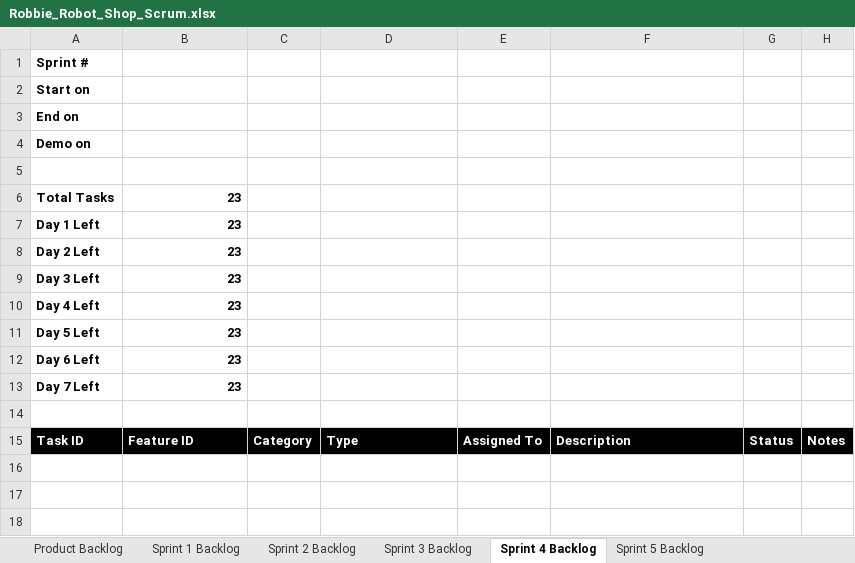
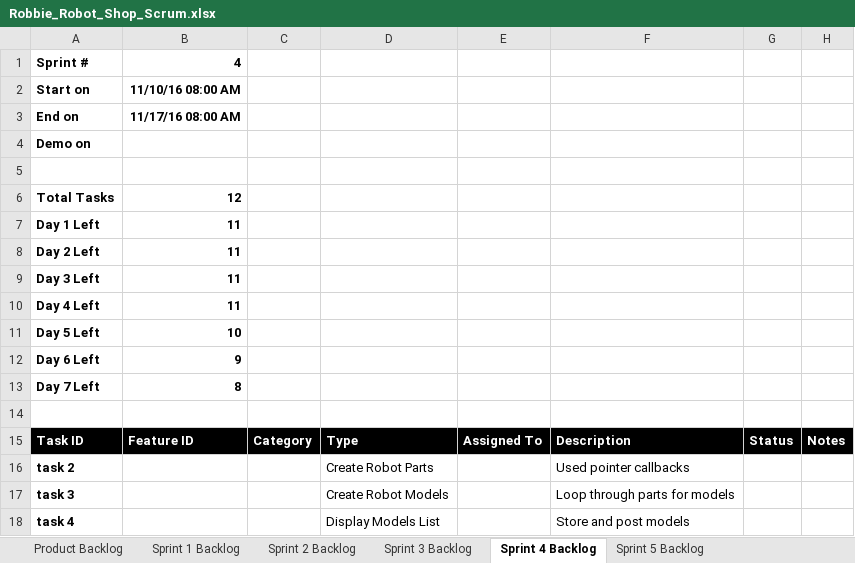
Before and after one commit to aguicodes/fltk-RRS, an Excel workbook: Robbie_Robot_Shop_Scrum.xlsx, sheet Sprint 4 Backlog, drawn as a sheet; values as stored, in another font and other column widths than the file's, no borders; charts and pictures not drawn; the diff names each change by its address in the sheet, - before the commit and + after, or states it on an @@ line.

```diff
--- a/Robbie_Robot_Shop_Scrum.xlsx (sheet Sprint 4 Backlog)
+++ b/Robbie_Robot_Shop_Scrum.xlsx (sheet Sprint 4 Backlog)
-B1: (empty)
+B1: 4
-B2: (empty)
+B2: 11/10/16 08:00 AM
-B3: (empty)
+B3: 11/17/16 08:00 AM
-B6: 23
+B6: 12
-B7:B10: 23
+B7:B10: 11
-B11: 23
+B11: 10
-B12: 23
+B12: 9
-B13: 23
+B13: 8
+row 16: task 2 |  |  | Create Robot Parts |  | Used pointer callbacks
+row 17: task 3 |  |  | Create Robot Models |  | Loop through parts for models
+row 18: task 4 |  |  | Display Models List |  | Store and post models
```
Also changed, not shown: sheet Sprint 5 Backlog, sheet Product Backlog, sheet Sprint 3 Backlog, sheet Sprint 2 Backlog, sheet Sprint 1 Backlog, charts or pictures, 10 other files.
